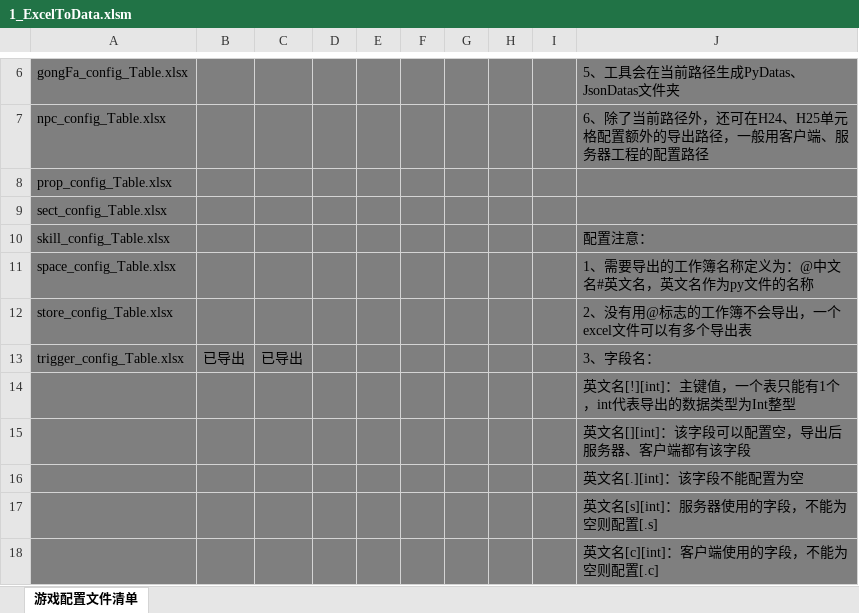
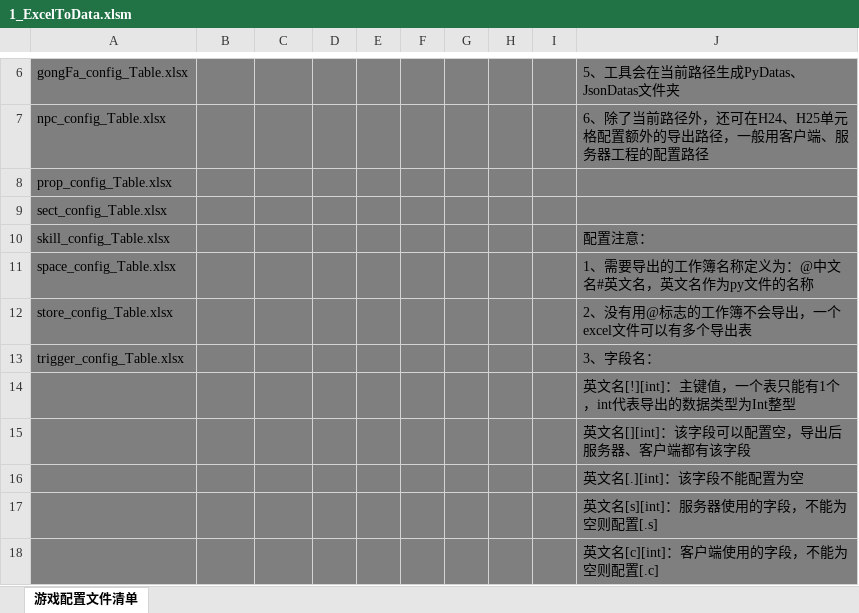
Before and after one commit to m969/wanfadalu_server, an Excel workbook: scripts/data/1_ExcelToData.xlsm, sheet 游戏配置文件清单, drawn as a sheet; only a part is shown, gaps mark what is left out; values as stored, in another font and other column widths than the file's, no borders; charts and pictures and conditional formats not drawn; the diff names each change by its address in the sheet, - before the commit and + after, or states it on an @@ line.

```diff
--- a/scripts/data/1_ExcelToData.xlsm (sheet 游戏配置文件清单)
+++ b/scripts/data/1_ExcelToData.xlsm (sheet 游戏配置文件清单)
-B13: 已导出
+B13: (empty)
-C13: 已导出
+C13: (empty)
```
Also changed, not shown: 1 other file.
